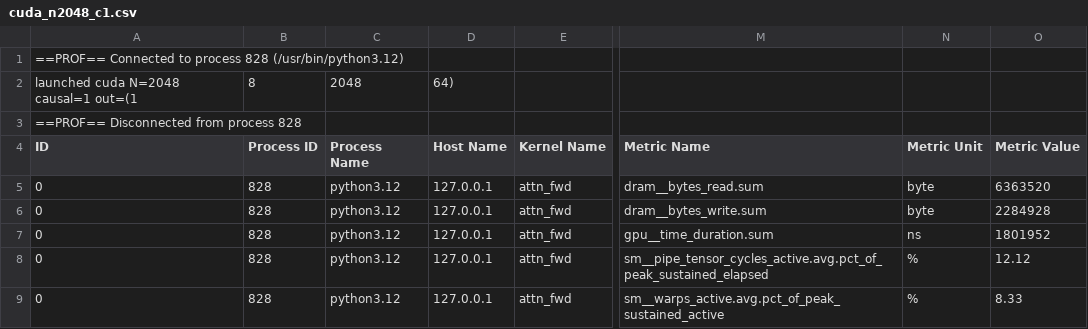
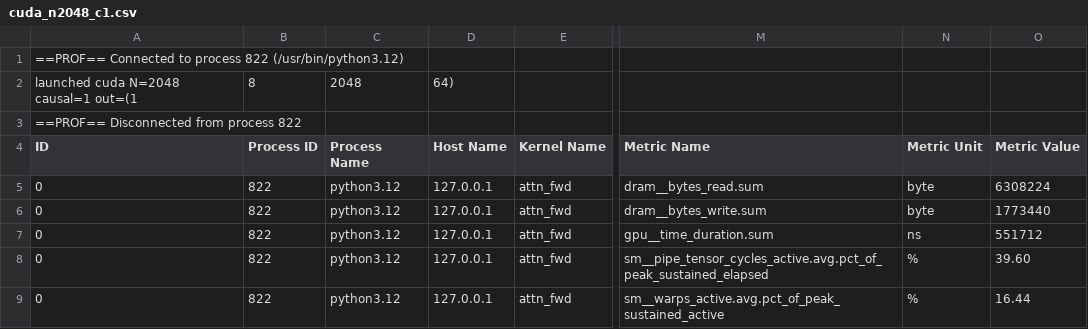
Before and after one commit to harshith0518/Attention-Operator-in-CUDA-cuTile-with-fused-computation, a CSV file: profiles/cuda_n2048_c1.csv, drawn as a sheet; only a part is shown, gaps mark what is left out; the diff names each change by its address in the sheet, - before the commit and + after, or states it on an @@ line.

```diff
--- a/profiles/cuda_n2048_c1.csv
+++ b/profiles/cuda_n2048_c1.csv
-A1 (ID): …to process 828 (/usr/bin/python3.12)
+A1 (ID): …to process 822 (/usr/bin/python3.12)
-A3 (ID): ==PROF== Disconnected from process 828
+A3 (ID): ==PROF== Disconnected from process 822
-B5:B9 (Process ID): 828
+B5:B9 (Process ID): 822
-O5 (Metric Value): 6363520
+O5 (Metric Value): 6308224
-O6 (Metric Value): 2284928
+O6 (Metric Value): 1773440
-O7 (Metric Value): 1801952
+O7 (Metric Value): 551712
-O8 (Metric Value): 12.12
+O8 (Metric Value): 39.60
-O9 (Metric Value): 8.33
+O9 (Metric Value): 16.44
```
Also changed, not shown: profiles/cuda_n2048_c0.csv, 3 other files.
